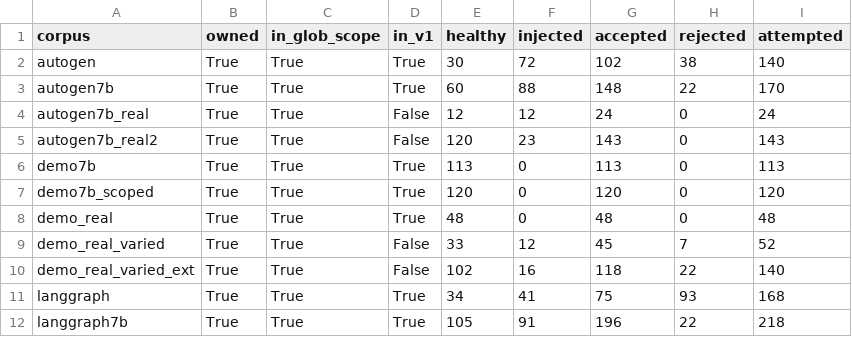
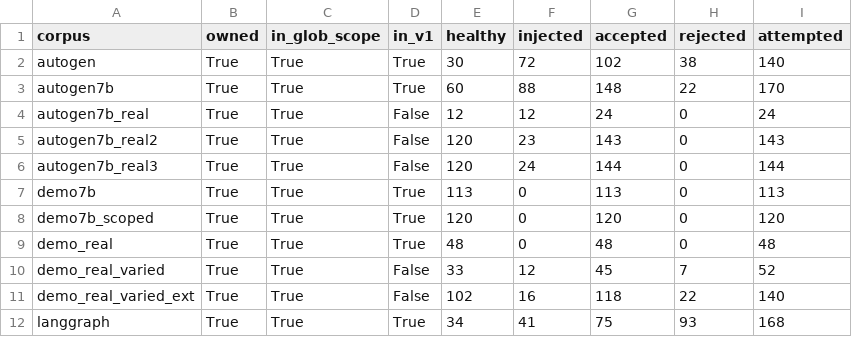
Before and after one commit to Beth814/agent-trajectory-sentinel, a CSV file: results/tables/episode_accounting.csv, drawn as a sheet; only a part is shown; the shorter side is filled out with more unchanged rows; the diff names each change by its address in the sheet, - before the commit and + after, or states it on an @@ line.

Commit message:
Make the frozen v1 snapshot an allowlist so new corpora cannot enter it
The v1 figures were reconstructed by naming the corpora collected AFTER v1 and
excluding them. That is opt-out: every newly collected corpus joined the frozen
total until someone remembered to add its name, and adding autogen7b_real3 duly
moved the published v1 count. A figure the arXiv v1 paper points at cannot
depend on being remembered.

V1_CORPORA now names the 25 corpora the tagged tree actually contains, read off
commit 00c0673, and the v1 counts keep only what it names. A corpus that did
not exist at v1 cannot enter them whatever it is called. v1 stays exactly 2,823
episodes / 25 corpora / 770 real-tool, and nothing in the tagged tree is
touched or regenerated.

Two tests hold it: one invents a post-v1 corpus of 9,999 episodes with a name
that would match both the corpus glob and the v1 real-tool glob, and requires
the three v1 totals not to move while the current-HEAD total does; the other
checks the allowlist against the tag read-only.

Current-HEAD totals move as they should and are reported separately: 4,022
episodes across 35 corpora, 2,045 real-tool, 4,209 including the root corpus.

```diff
--- a/results/tables/episode_accounting.csv
+++ b/results/tables/episode_accounting.csv
+row 6: autogen7b_real3 | True | True | False | 120 | 24 | 144 | 0 | 144
```
Also changed, not shown: 12 other files.
